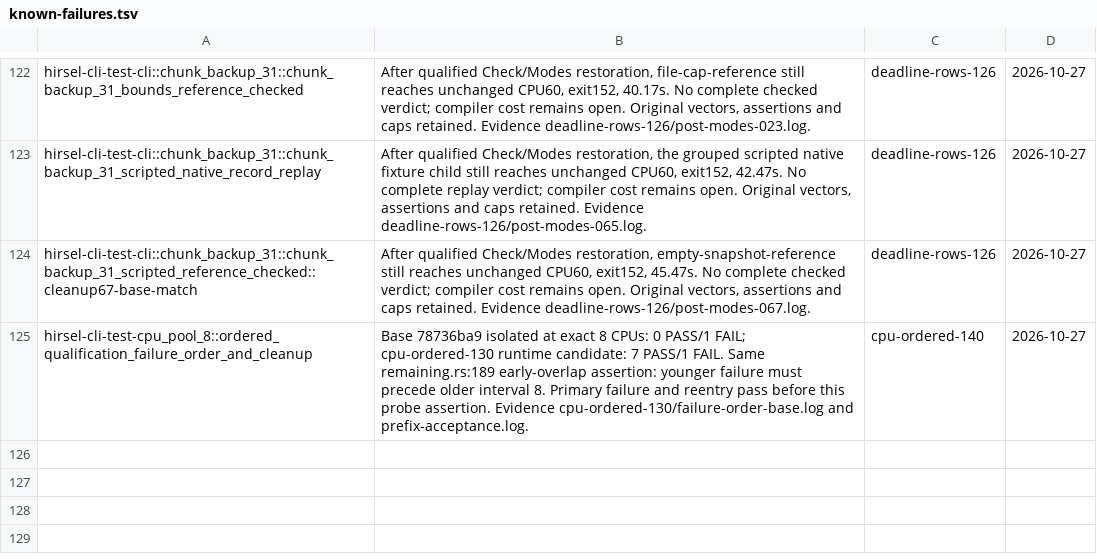
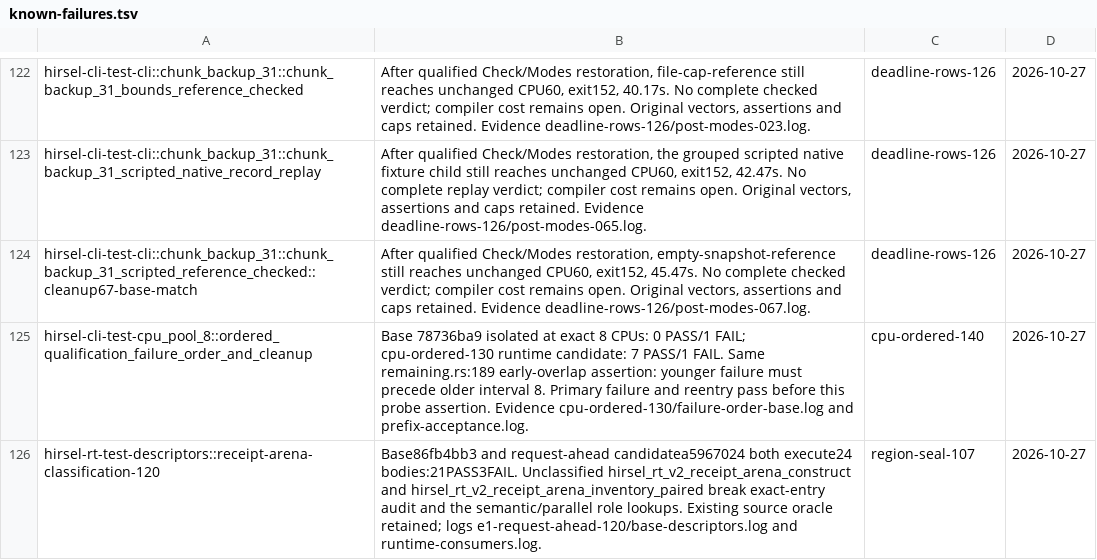
Before and after one commit to SamGalanakis/hirsel-lang, a TSV file: tools/known-failures.tsv, drawn as a sheet; only a part is shown, gaps mark what is left out.

```diff
--- a/tools/known-failures.tsv
+++ b/tools/known-failures.tsv
@@ -125 +125,2 @@ hirsel-cli-test-cli::chunk_backup_31::chunk_backup_31_scripted_reference_checked
 hirsel-cli-test-cpu_pool_8::ordered_qualification_failure_order_and_cleanup	Base 78736ba9 isolated at exact 8 CPUs: 0 PASS/1 FAIL; cpu-ordered-130 runtime candidate: 7 PASS/1 FAIL. Same remaining.rs:189 early-overlap assertion: younger failure must precede older interval 8. Primary failure and reentry pass before this probe assertion. Evidence cpu-ordered-130/failure-order-base.log and prefix-acceptance.log.	cpu-ordered-140	2026-10-27
+hirsel-rt-test-descriptors::receipt-arena-classification-120	Base86fb4bb3 and request-ahead candidatea5967024 both execute24 bodies:21PASS3FAIL. Unclassified hirsel_rt_v2_receipt_arena_construct and hirsel_rt_v2_receipt_arena_inventory_paired break exact-entry audit and the semantic/parallel role lookups. Existing source oracle retained; logs e1-request-ahead-120/base-descriptors.log and runtime-consumers.log.	region-seal-107	2026-10-27
```
Also changed, not shown: 36 other files.
